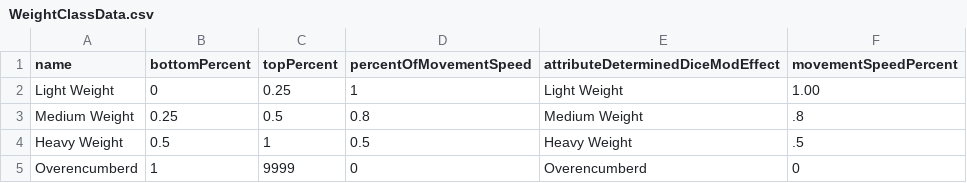
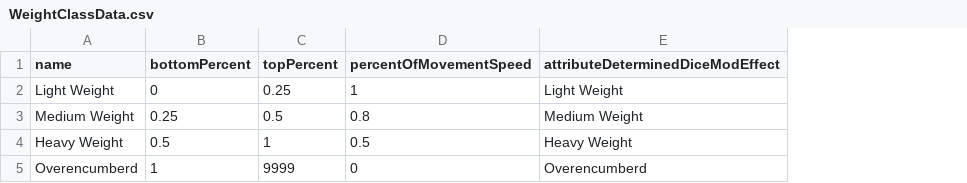
Before and after one commit to JackDanna/OldFallenCharacterSheet, a CSV file: src/Server/FallenData/WeightClassData.csv, drawn as a sheet; the diff names each change by its address in the sheet, - before the commit and + after, or states it on an @@ line.

Commit message:
Removed percent movement speed

```diff
--- a/src/Server/FallenData/WeightClassData.csv
+++ b/src/Server/FallenData/WeightClassData.csv
-column F (movementSpeedPercent), rows 2-5: 1.00 | .8 | .5 | 0
```
Also changed, not shown: 6 other files.
